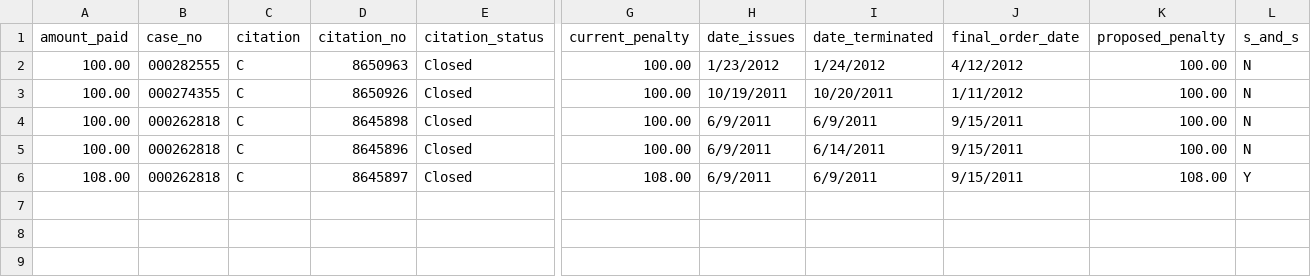
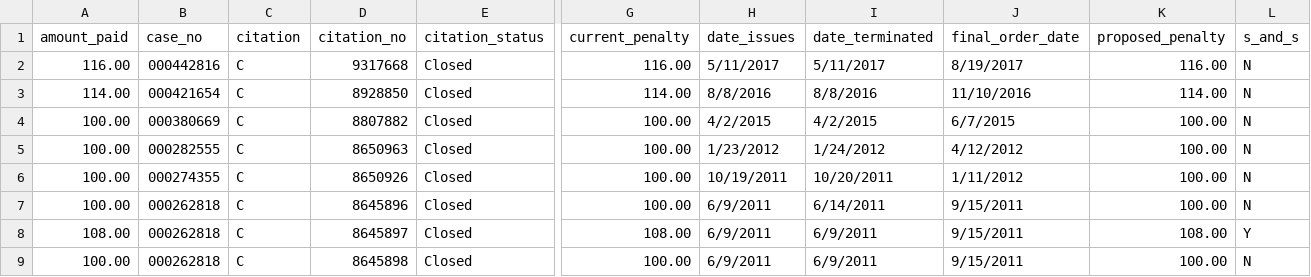
Before and after one commit to jlstro/foundations, a CSV file: 08/mine-CSVs/3609931-violations.csv, drawn as a sheet; only a part is shown, gaps mark what is left out; rows hold the shown columns only; the diff names each change by its address in the sheet, - before the commit and + after, or states it on an @@ line.

```diff
--- a/08/mine-CSVs/3609931-violations.csv
+++ b/08/mine-CSVs/3609931-violations.csv
+row 2: 116.00 | 000442816 | C | 9317668 | Closed | 116.00 | 5/11/2017 | 5/11/2017 | 8/19/2017 | 116.00 | N
+row 3: 114.00 | 000421654 | C | 8928850 | Closed | 114.00 | 8/8/2016 | 8/8/2016 | 11/10/2016 | 114.00 | N
+row 4: 100.00 | 000380669 | C | 8807882 | Closed | 100.00 | 4/2/2015 | 4/2/2015 | 6/7/2015 | 100.00 | N
@@ row 4 moved to row 9: 100.00 @@
```
Also changed, not shown: 08/mine-CSVs/0801306-violations.csv, 08/mine-CSVs/3609624-violations.csv, 8 other files.
